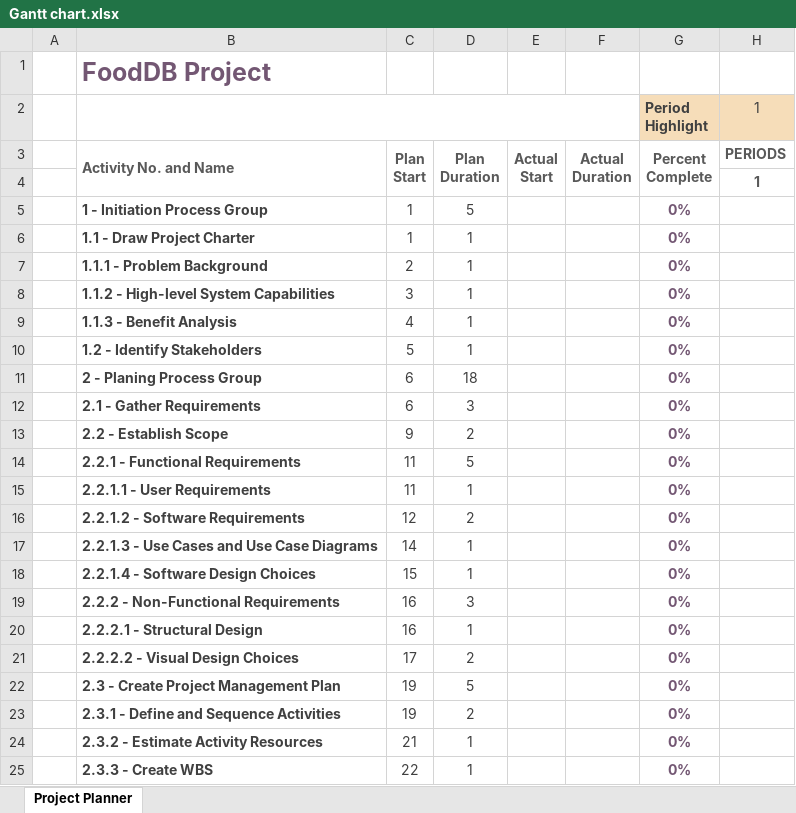
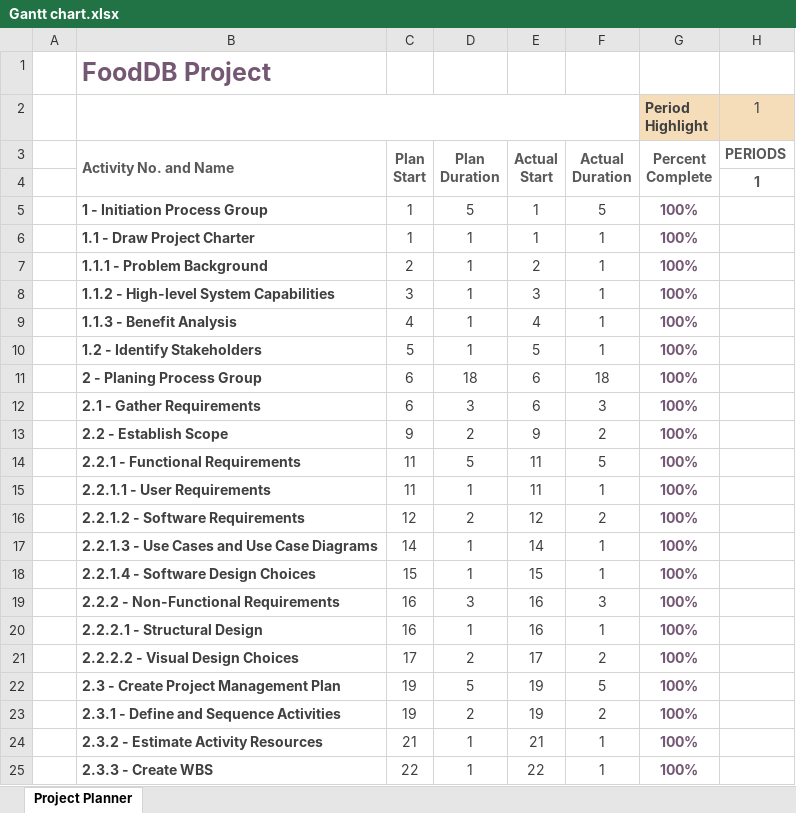
Before and after one commit to NickBland/2810ICT-milestone-2, an Excel workbook: Gantt chart.xlsx, sheet Project Planner, drawn as a sheet; only a part is shown; values as stored, in another font and other column widths than the file's, no borders; conditional formats not drawn; the diff covers the shown part only; the diff names each change by its address in the sheet, - before the commit and + after, or states it on an @@ line.

Commit message:
Update Gantt Chart

```diff
--- a/Gantt chart.xlsx (sheet Project Planner)
+++ b/Gantt chart.xlsx (sheet Project Planner)
-E5:E6: (empty)
+E5:E6: 1
-F5: (empty)
+F5: 5
-G5:G25 (Period Highlight): 0%
+G5:G25 (Period Highlight): 100%
-F6:F10: (empty)
+F6:F10: 1
-E7: (empty)
+E7: 2
-E8: (empty)
+E8: 3
-E9: (empty)
+E9: 4
-E10: (empty)
+E10: 5
-E11:E12: (empty)
+E11:E12: 6
-F11: (empty)
+F11: 18
-F12: (empty)
+F12: 3
-E13: (empty)
+E13: 9
-F13: (empty)
+F13: 2
-E14:E15: (empty)
+E14:E15: 11
-F14: (empty)
+F14: 5
-F15: (empty)
+F15: 1
-E16: (empty)
+E16: 12
-F16: (empty)
+F16: 2
-E17: (empty)
+E17: 14
-F17:F18: (empty)
+F17:F18: 1
-E18: (empty)
+E18: 15
-E19:E20: (empty)
+E19:E20: 16
-F19: (empty)
+F19: 3
-F20: (empty)
+F20: 1
-E21: (empty)
+E21: 17
-F21: (empty)
+F21: 2
-E22:E23: (empty)
+E22:E23: 19
-F22: (empty)
+F22: 5
-F23: (empty)
+F23: 2
-E24: (empty)
+E24: 21
-F24:F25: (empty)
+F24:F25: 1
-E25: (empty)
+E25: 22
```
Also changed, not shown: 7 edited cells elsewhere in this sheet.
